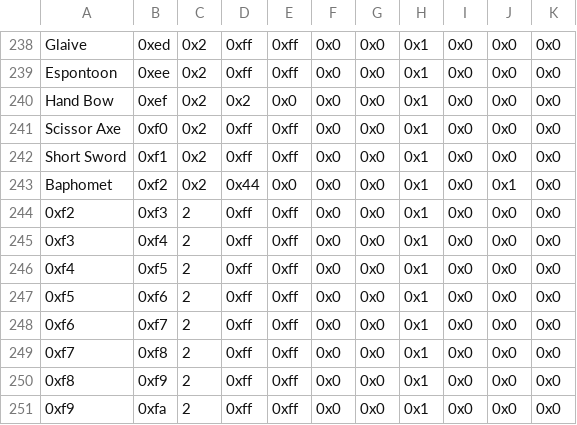
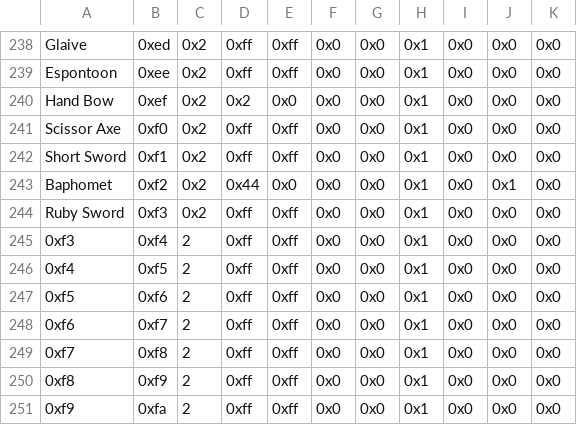
Before and after one commit to Pikmin1211/JP_Hack, a CSV file: Tables/FE8 Nightmare modules/Item editors/FE8 Spell Association Editor.csv, drawn as a sheet; only a part is shown, gaps mark what is left out.

```diff
--- a/Tables/FE8 Nightmare modules/Item editors/FE8 Spell Association Editor.csv
+++ b/Tables/FE8 Nightmare modules/Item editors/FE8 Spell Association Editor.csv
@@ -243,3 +243,3 @@ Short Sword,0xf1,0x2,0xff,0xff,0x0,0x0,0x1,0x0,0x0,0x0
 Baphomet,0xf2,0x2,0x44,0x0,0x0,0x0,0x1,0x0,0x1,0x0
-0xf2,0xf3,2,0xff,0xff,0x0,0x0,0x1,0x0,0x0,0x0
+Ruby Sword,0xf3,0x2,0xff,0xff,0x0,0x0,0x1,0x0,0x0,0x0
 0xf3,0xf4,2,0xff,0xff,0x0,0x0,0x1,0x0,0x0,0x0
```
Also changed, not shown: Tables/FE8 Nightmare modules/Item editors/FE8 Item Editor.csv, 5 other files.
